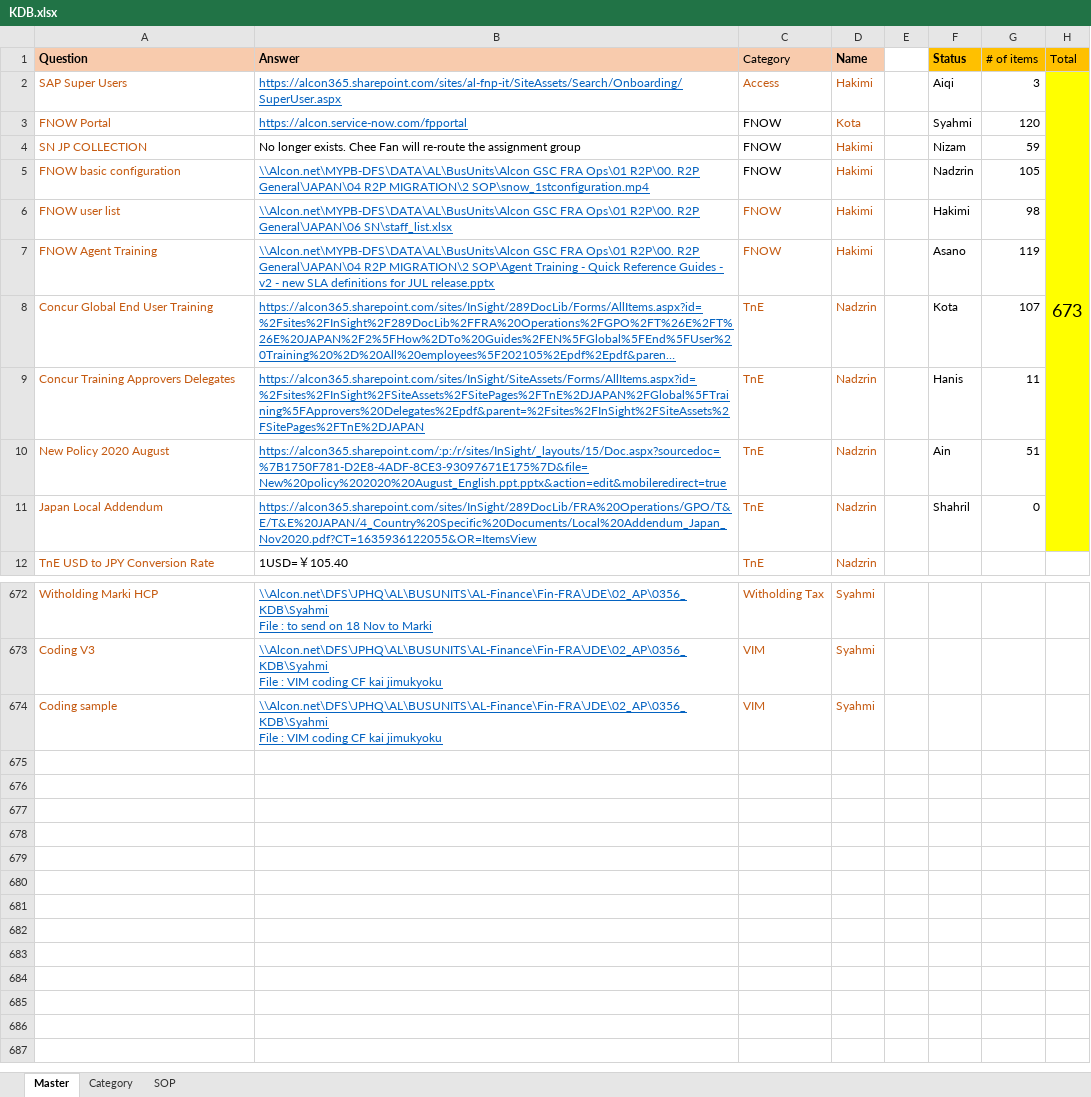
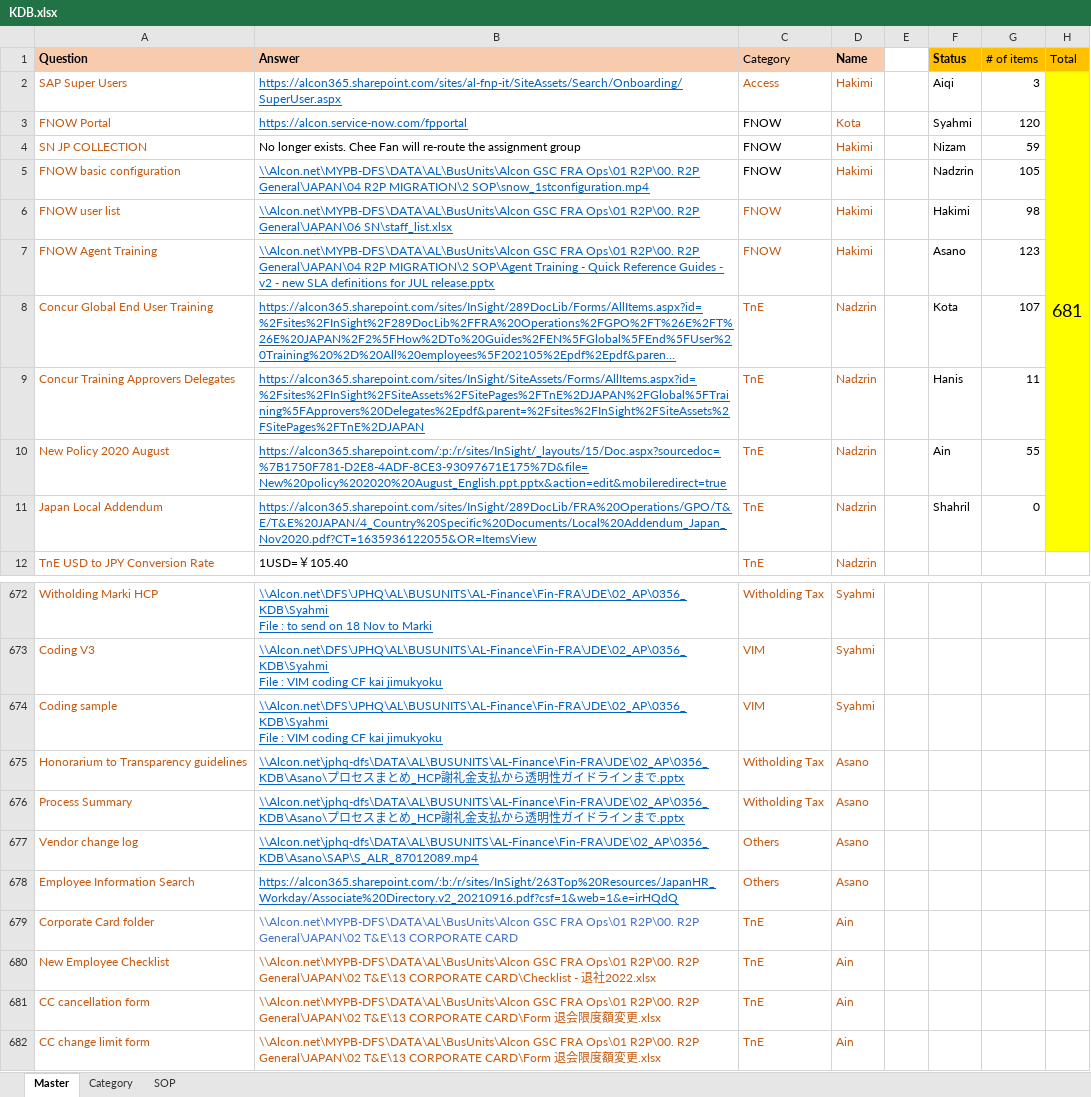
Before and after one commit to maedako1/r2p-chatbot, an Excel workbook: KDB.xlsx, sheet Master, drawn as a sheet; only a part is shown, gaps mark what is left out; long unchanged cells end in …; values as stored, in another font and other column widths than the file's, no borders; conditional formats not drawn; the diff names each change by its address in the sheet, - before the commit and + after, or states it on an @@ line.

Commit message:
Commit Mar2nd

```diff
--- a/KDB.xlsx (sheet Master)
+++ b/KDB.xlsx (sheet Master)
-H2 (Total): 673
+H2 (Total): 681
-G7 (# of items): 119
+G7 (# of items): 123
-G10 (# of items): 51
+G10 (# of items): 55
+row 675: Honorarium to Transparency guidelines | \\Alcon.net\jphq-dfs\DATA\AL\BUSUNITS\AL-Finance\Fin-FRA\JDE\02_AP\0356_KDB\Asano\プロセスまとめ_HCP謝礼金支払から透明性ガイドラインまで.pptx | Witholding Tax | Asano
+row 676: Process Summary | \\Alcon.net\jphq-dfs\DATA\AL\BUSUNITS\AL-Finance\Fin-FRA\JDE\02_AP\0356_KDB\Asano\プロセスまとめ_HCP謝礼金支払から透明性ガイドラインまで.pptx | Witholding Tax | Asano
+row 677: Vendor change log | \\Alcon.net\jphq-dfs\DATA\AL\BUSUNITS\AL-Finance\Fin-FRA\JDE\02_AP\0356_KDB\Asano\SAP\S_ALR_87012089.mp4 | Others | Asano
+row 678: Employee Information Search | https://alcon365.sharepoint.com/:b:/r/sites/InSight/263Top%20Resources/JapanHR_Workday/Associate%20Directory.v2_20210916.pdf?csf=1&web=1&e=irHQdQ | Others | Asano
+row 679: Corporate Card folder | \\Alcon.net\MYPB-DFS\DATA\AL\BusUnits\Alcon GSC FRA Ops\01 R2P\00. R2P General\JAPAN\02 T&E\13 CORPORATE CARD | TnE | Ain
+row 680: New Employee Checklist | \\Alcon.net\MYPB-DFS\DATA\AL\BusUnits\Alcon GSC FRA Ops\01 R2P\00. R2P General\JAPAN\02 T&E\13 CORPORATE CARD\Checklist - 退社2022.xlsx | TnE | Ain
+row 681: CC cancellation form | \\Alcon.net\MYPB-DFS\DATA\AL\BusUnits\Alcon GSC FRA Ops\01 R2P\00. R2P General\JAPAN\02 T&E\13 CORPORATE CARD\Form 退会限度額変更.xlsx | TnE | Ain
+row 682: CC change limit form | \\Alcon.net\MYPB-DFS\DATA\AL\BusUnits\Alcon GSC FRA Ops\01 R2P\00. R2P General\JAPAN\02 T&E\13 CORPORATE CARD\Form 退会限度額変更.xlsx | TnE | Ain
```
